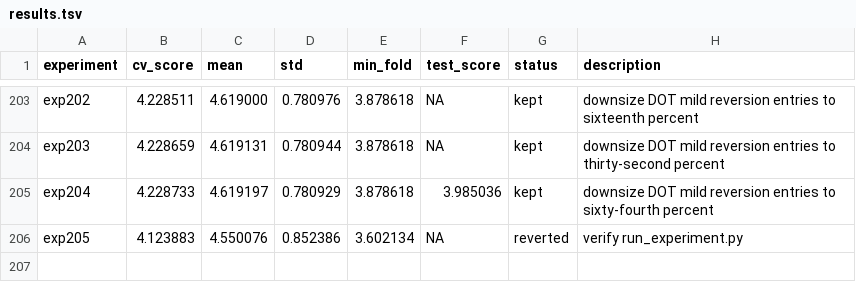
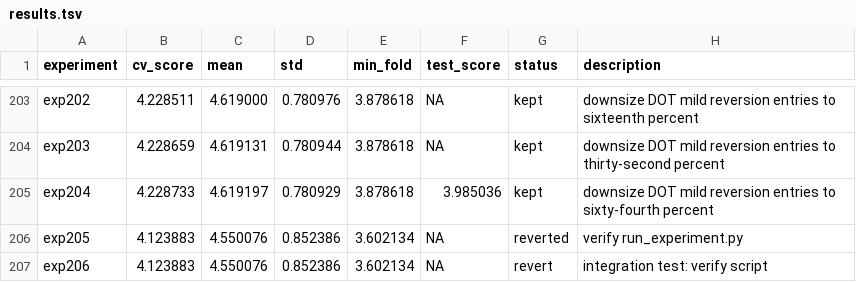
Before and after one commit to mgh3326/auto_trader, a TSV file: results.tsv, drawn as a sheet; only a part is shown, gaps mark what is left out.

```diff
--- a/results.tsv
+++ b/results.tsv
@@ -206 +206,2 @@ exp204	4.228733	4.619197	0.780929	3.878618	3.985036	kept	downsize DOT mild rever
 exp205	4.123883	4.550076	0.852386	3.602134	NA	reverted	verify run_experiment.py
+exp206	4.123883	4.550076	0.852386	3.602134	NA	revert	integration test: verify script
```
Also changed, not shown: 1 other file.
